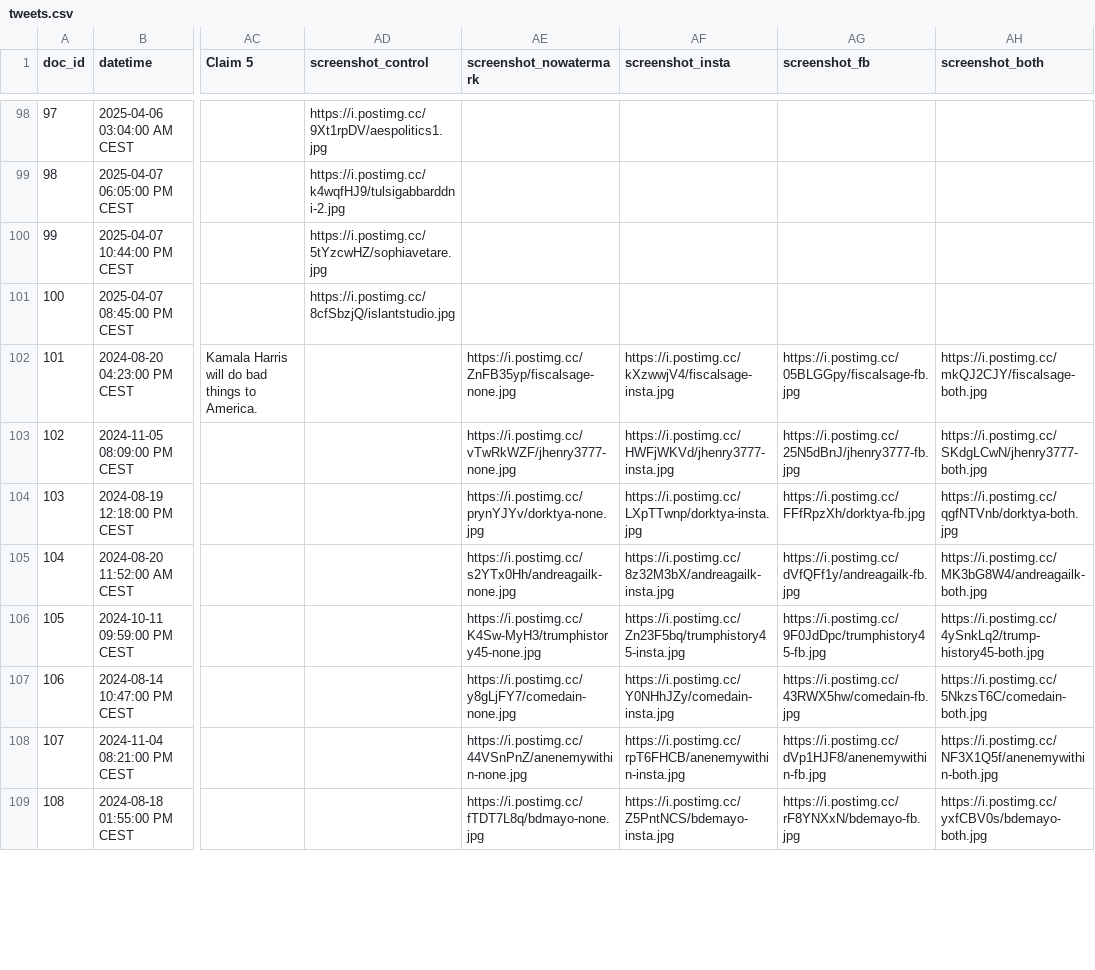
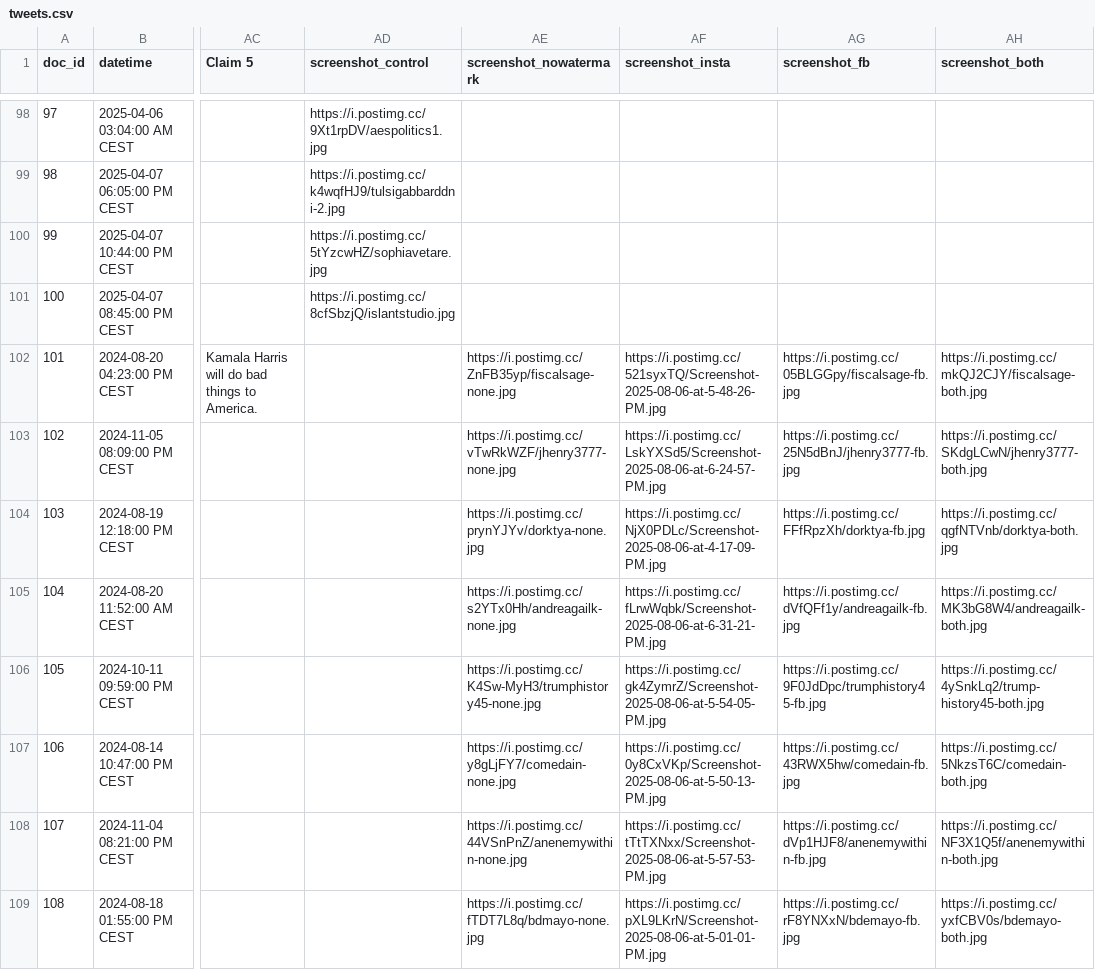
Before and after one commit to christinapwalker/watermarks_pilot_2, a CSV file: DICE/static/data/tweets.csv, drawn as a sheet; only a part is shown, gaps mark what is left out; the diff covers the shown part only; the diff names each change by its address in the sheet, - before the commit and + after, or states it on an @@ line.

Commit message:
update instagram label

```diff
--- a/DICE/static/data/tweets.csv
+++ b/DICE/static/data/tweets.csv
-AF102 (screenshot_insta): https://i.postimg.cc/kXzwwjV4/fiscalsage-insta.jpg
+AF102 (screenshot_insta): https://i.postimg.cc/521syxTQ/Screenshot-2025-08-06-at-5-48-26-PM.jpg
-AF103 (screenshot_insta): https://i.postimg.cc/HWFjWKVd/jhenry3777-insta.jpg
+AF103 (screenshot_insta): https://i.postimg.cc/LskYXSd5/Screenshot-2025-08-06-at-6-24-57-PM.jpg
-AF104 (screenshot_insta): https://i.postimg.cc/LXpTTwnp/dorktya-insta.jpg
+AF104 (screenshot_insta): https://i.postimg.cc/NjX0PDLc/Screenshot-2025-08-06-at-4-17-09-PM.jpg
-AF105 (screenshot_insta): https://i.postimg.cc/8z32M3bX/andreagailk-insta.jpg
+AF105 (screenshot_insta): https://i.postimg.cc/fLrwWqbk/Screenshot-2025-08-06-at-6-31-21-PM.jpg
-AF106 (screenshot_insta): https://i.postimg.cc/Zn23F5bq/trumphistory45-insta.jpg
+AF106 (screenshot_insta): https://i.postimg.cc/gk4ZymrZ/Screenshot-2025-08-06-at-5-54-05-PM.jpg
-AF107 (screenshot_insta): https://i.postimg.cc/Y0NHhJZy/comedain-insta.jpg
+AF107 (screenshot_insta): https://i.postimg.cc/0y8CxVKp/Screenshot-2025-08-06-at-5-50-13-PM.jpg
-AF108 (screenshot_insta): https://i.postimg.cc/rpT6FHCB/anenemywithin-insta.jpg
+AF108 (screenshot_insta): https://i.postimg.cc/tTtTXNxx/Screenshot-2025-08-06-at-5-57-53-PM.jpg
-AF109 (screenshot_insta): https://i.postimg.cc/Z5PntNCS/bdemayo-insta.jpg
+AF109 (screenshot_insta): https://i.postimg.cc/pXL9LKrN/Screenshot-2025-08-06-at-5-01-01-PM.jpg
```
Also changed, not shown: 8 edited cells elsewhere in this file, 1 other file.
